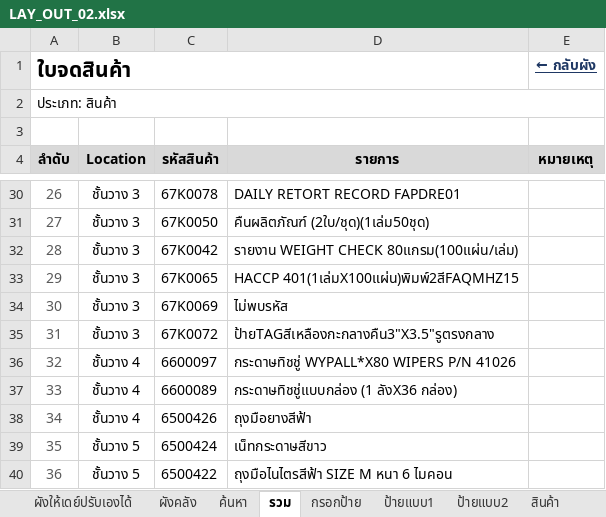
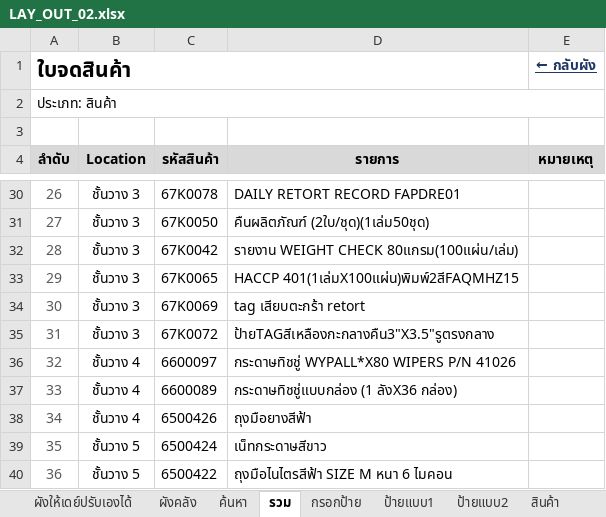
Before and after one commit to warawootkhatsongkram-lang/Layout-itail, an Excel workbook: LAY_OUT_02.xlsx, sheet รวม, drawn as a sheet; only a part is shown, gaps mark what is left out; values as stored, in another font and other column widths than the file's, no borders; conditional formats not drawn; the diff names each change by its address in the sheet, - before the commit and + after, or states it on an @@ line.

```diff
--- a/LAY_OUT_02.xlsx (sheet รวม)
+++ b/LAY_OUT_02.xlsx (sheet รวม)
-D34 (รายการ): ไม่พบรหัส
+D34 (รายการ): tag เสียบตะกร้า retort
```
Also changed, not shown: sheet สินค้า, 2 other files.
